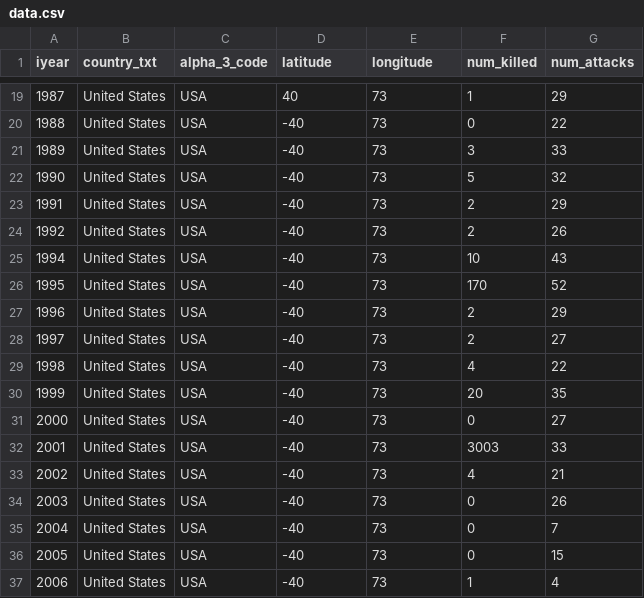
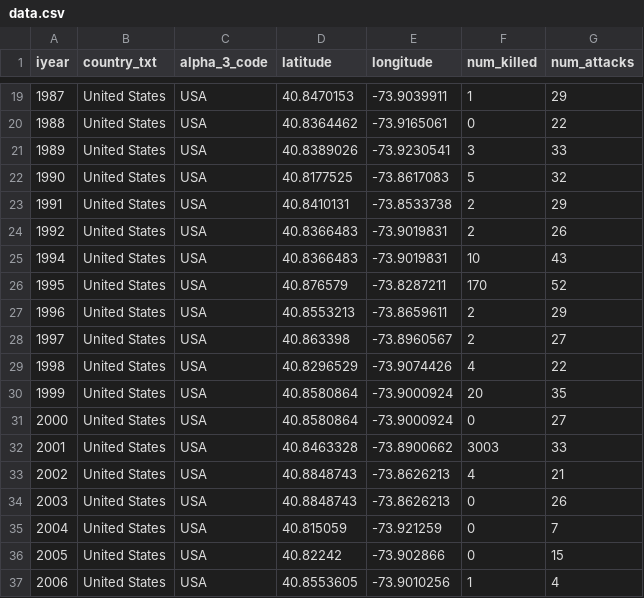
Before and after one commit to tybell/Map, a CSV file: docs/prototype/data.csv, drawn as a sheet; only a part is shown, gaps mark what is left out; the diff covers the shown part only.

```diff
--- a/docs/prototype/data.csv
+++ b/docs/prototype/data.csv
@@ -19,19 +19,19 @@ iyear,country_txt,alpha_3_code,latitude,longitude,num_killed,num_attacks
-1987,United States,USA,40,73,1,29
-1988,United States,USA,-40,73,0,22
-1989,United States,USA,-40,73,3,33
-1990,United States,USA,-40,73,5,32
-1991,United States,USA,-40,73,2,29
-1992,United States,USA,-40,73,2,26
-1994,United States,USA,-40,73,10,43
-1995,United States,USA,-40,73,170,52
-1996,United States,USA,-40,73,2,29
-1997,United States,USA,-40,73,2,27
-1998,United States,USA,-40,73,4,22
-1999,United States,USA,-40,73,20,35
-2000,United States,USA,-40,73,0,27
-2001,United States,USA,-40,73,3003,33
-2002,United States,USA,-40,73,4,21
-2003,United States,USA,-40,73,0,26
-2004,United States,USA,-40,73,0,7
-2005,United States,USA,-40,73,0,15
-2006,United States,USA,-40,73,1,4
+1987,United States,USA,40.8470153,-73.9039911,1,29
+1988,United States,USA,40.8364462,-73.9165061,0,22
+1989,United States,USA,40.8389026,-73.9230541,3,33
+1990,United States,USA,40.8177525,-73.8617083,5,32
+1991,United States,USA,40.8410131,-73.8533738,2,29
+1992,United States,USA,40.8366483,-73.9019831,2,26
+1994,United States,USA,40.8366483,-73.9019831,10,43
+1995,United States,USA,40.876579,-73.8287211,170,52
+1996,United States,USA,40.8553213,-73.8659611,2,29
+1997,United States,USA,40.863398,-73.8960567,2,27
+1998,United States,USA,40.8296529,-73.9074426,4,22
+1999,United States,USA,40.8580864,-73.9000924,20,35
+2000,United States,USA,40.8580864,-73.9000924,0,27
+2001,United States,USA,40.8463328,-73.8900662,3003,33
+2002,United States,USA,40.8848743,-73.8626213,4,21
+2003,United States,USA,40.8848743,-73.8626213,0,26
+2004,United States,USA,40.815059,-73.921259,0,7
+2005,United States,USA,40.82242,-73.902866,0,15
+2006,United States,USA,40.8553605,-73.9010256,1,4
```
Also changed, not shown: 52 edited cells elsewhere in this file, 36 other files.
